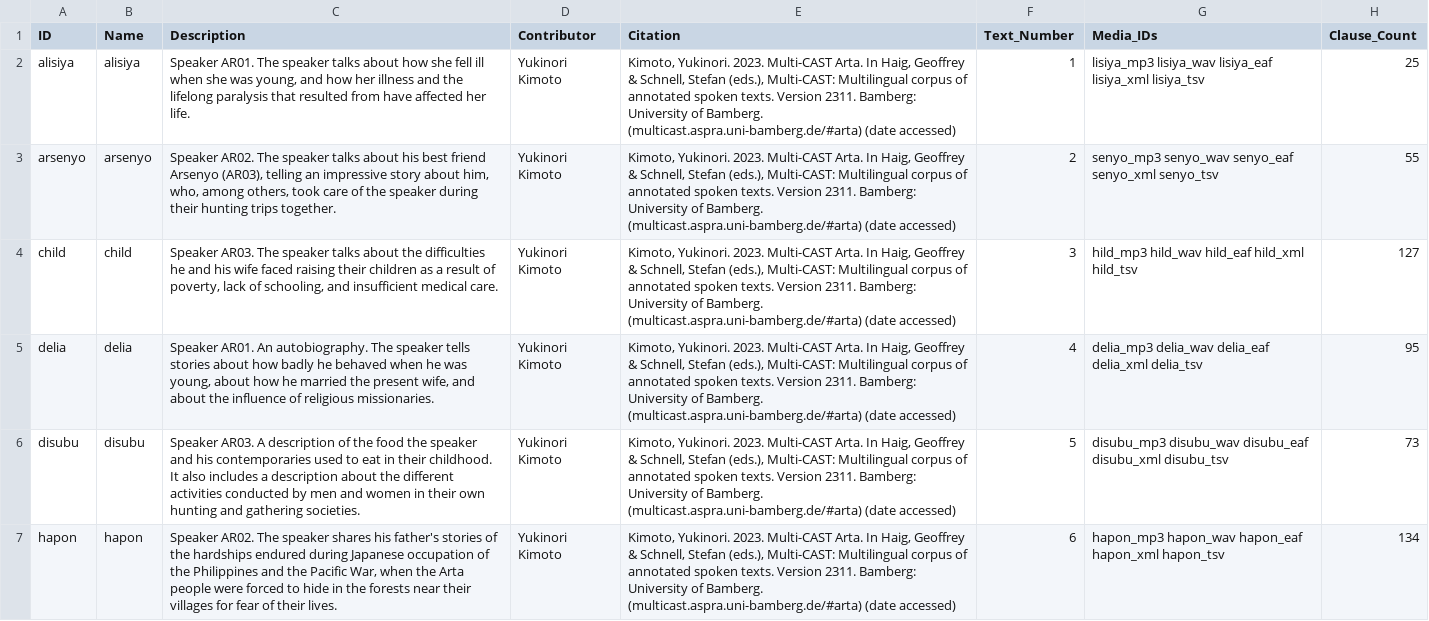
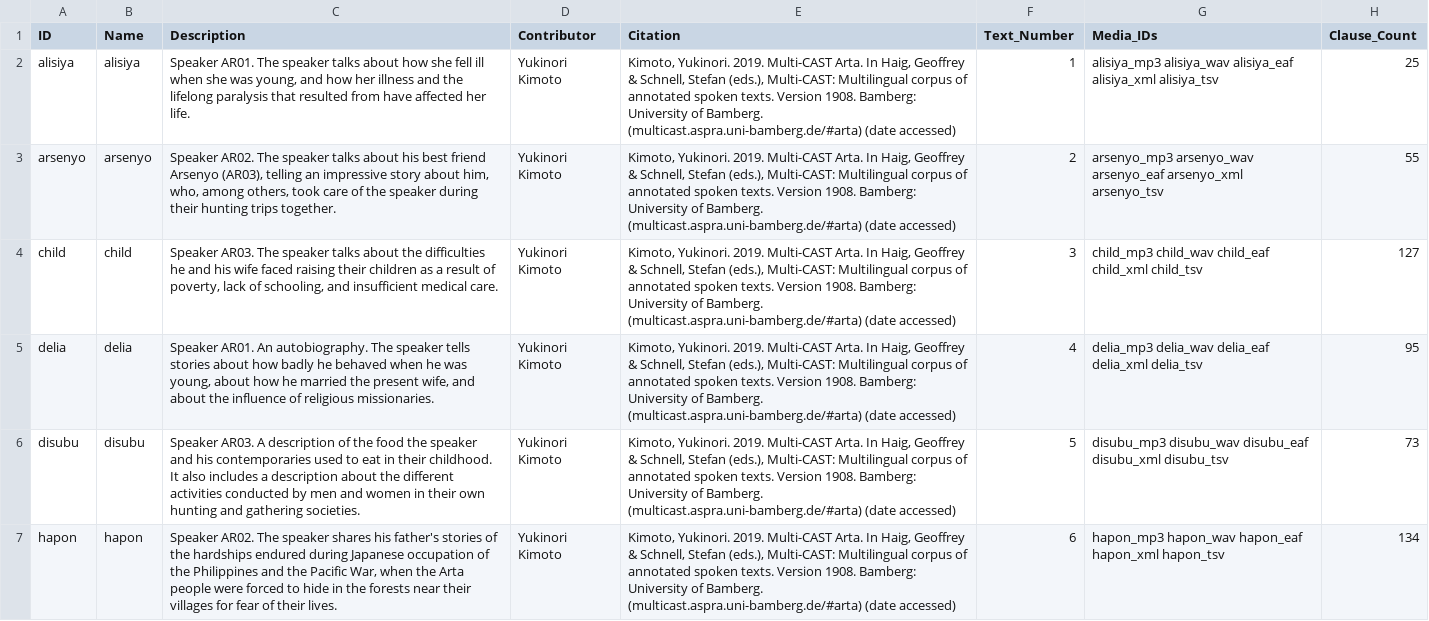
Before and after one commit to Multi-CAST/mcarta, a CSV file: cldf/texts.csv, drawn as a sheet; only a part is shown; the diff covers the shown part only; the diff names each change by its address in the sheet, - before the commit and + after, or states it on an @@ line.

```diff
--- a/cldf/texts.csv
+++ b/cldf/texts.csv
-E2:E7 (Citation): Kimoto, Yukinori. 2023. Multi-CAST Arta. In Haig, Geoffrey & Schnell, Stefan (eds.), Multi-CAST: Multilingual corpus of annotated spoken texts. Version 2311. Bamberg: University…
+E2:E7 (Citation): Kimoto, Yukinori. 2019. Multi-CAST Arta. In Haig, Geoffrey & Schnell, Stefan (eds.), Multi-CAST: Multilingual corpus of annotated spoken texts. Version 1908. Bamberg: University…
-G2 (Media_IDs): lisiya_mp3 lisiya_wav lisiya_eaf lisiya_xml lisiya_tsv
+G2 (Media_IDs): alisiya_mp3 alisiya_wav alisiya_eaf alisiya_xml alisiya_tsv
-G3 (Media_IDs): senyo_mp3 senyo_wav senyo_eaf senyo_xml senyo_tsv
+G3 (Media_IDs): arsenyo_mp3 arsenyo_wav arsenyo_eaf arsenyo_xml arsenyo_tsv
-G4 (Media_IDs): hild_mp3 hild_wav hild_eaf hild_xml hild_tsv
+G4 (Media_IDs): child_mp3 child_wav child_eaf child_xml child_tsv
```
Also changed, not shown: 7 edited cells elsewhere in this file, cldf/media.csv, cldf/media/mc_arta_arsenyo.tsv, 32 other files.
